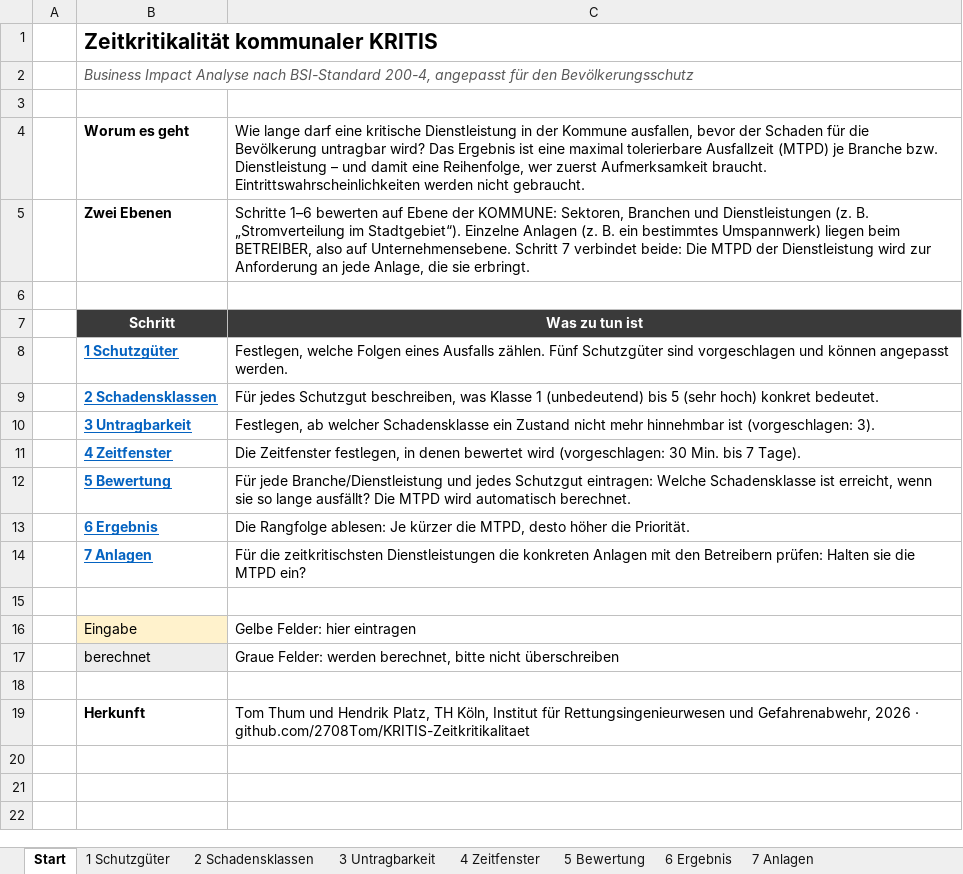
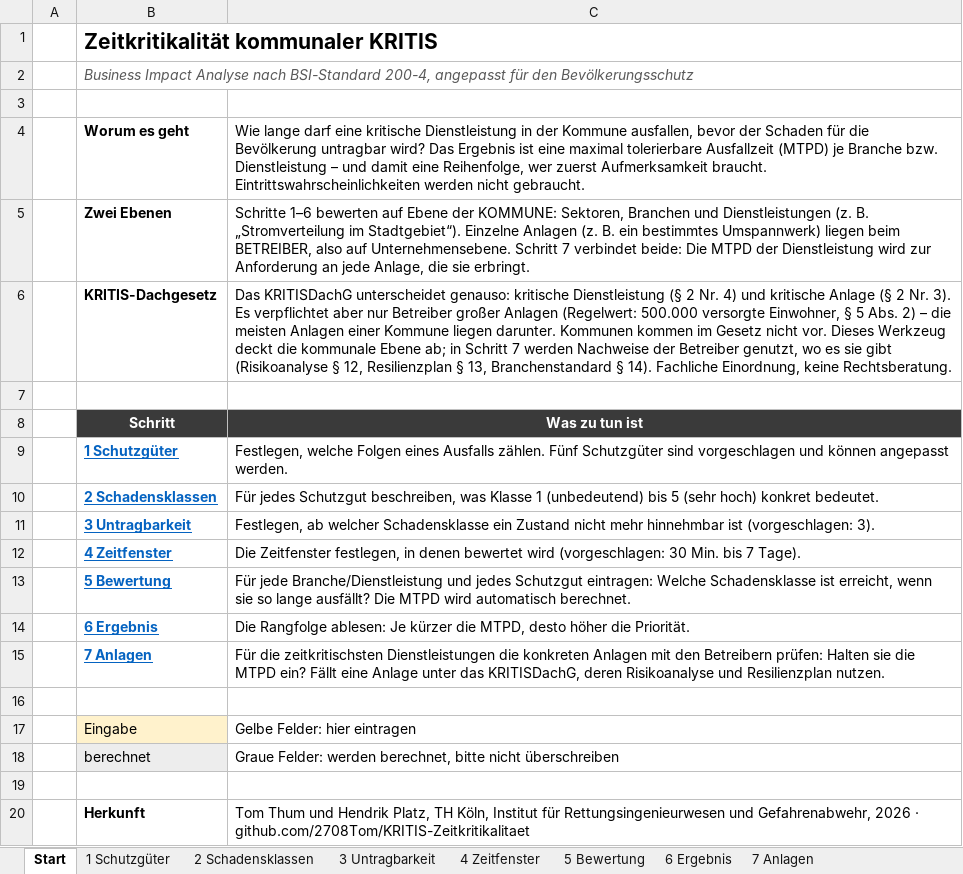
Before and after one commit to 2708Tom/KRITIS-Zeitkritikalitaet, an Excel workbook: werkzeug/bia_zeitkritikalitaet.xlsx, sheet Start, drawn as a sheet; values as stored, in another font and other column widths than the file's, no borders; addresses are those after the commit; the diff names each change by its address in the sheet, - before the commit and + after, or states it on an @@ line.

```diff
--- a/werkzeug/bia_zeitkritikalitaet.xlsx (sheet Start)
+++ b/werkzeug/bia_zeitkritikalitaet.xlsx (sheet Start)
+row 6:  | KRITIS-Dachgesetz | Das KRITISDachG unterscheidet genauso: kritische Dienstleistung (§ 2 Nr. 4) und kritische Anlage (§ 2 Nr. 3). Es verpflichtet aber nur Betreiber großer Anlagen (Regelwert: 500.000 versorgte Einwohner, § 5 Abs. 2) – die meisten Anlagen einer Kommune liegen darunter. Kommunen kommen im Gesetz nicht vor. Dieses Werkzeug deckt die kommunale Ebene ab; in Schritt 7 werden Nachweise der Betreiber genutzt, wo es sie gibt (Risikoanalyse § 12, Resilienzplan § 13, Branchenstandard § 14). Fachliche Einordnung, keine Rechtsberatung.
-C15: …MTPD ein?
+C15: …MTPD ein? Fällt eine Anlage unter das KRITISDachG, deren Risikoanalyse und Resilienzplan nutzen.
```
Also changed, not shown: sheet 5 Bewertung, sheet 7 Anlagen, 1 other file.
